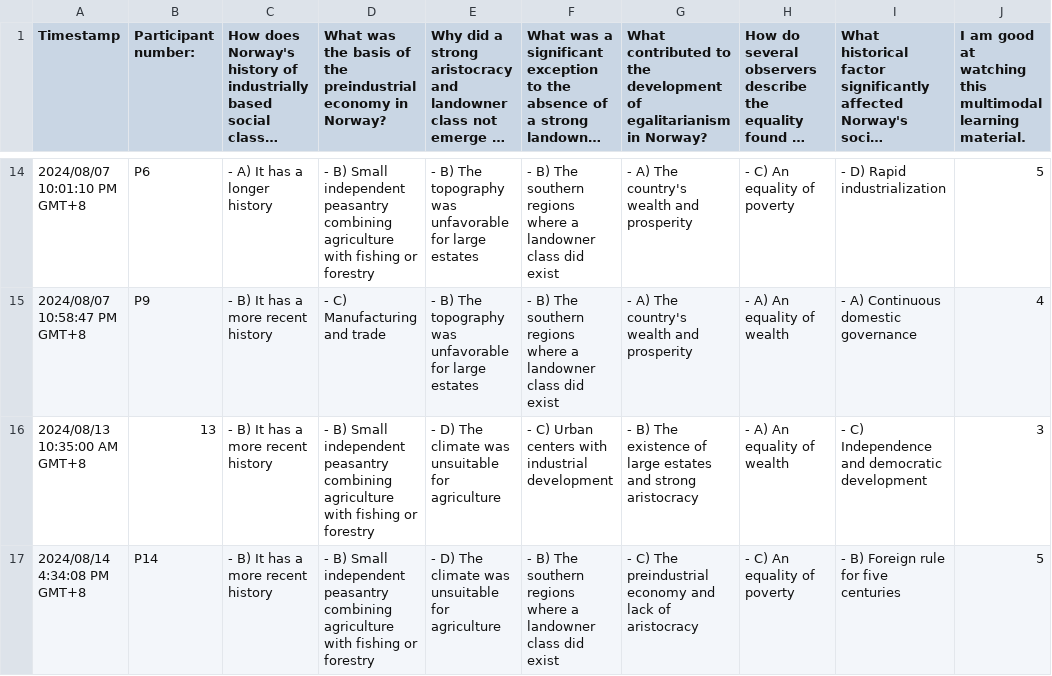
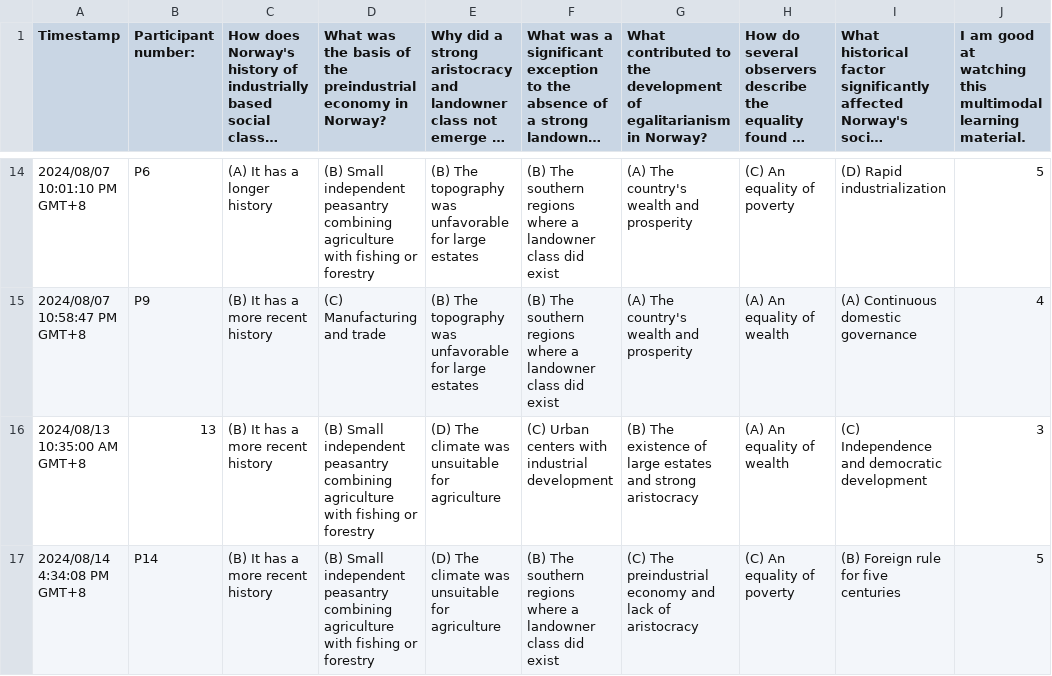
Before and after one commit to willow-hu/film_learning_study3, a CSV file: questionnaire/short_term/responses/IL_G.csv, drawn as a sheet; only a part is shown, gaps mark what is left out; long unchanged cells end in …; the diff covers the shown part only; the diff names each change by its address in the sheet, - before the commit and + after, or states it on an @@ line.

```diff
--- a/questionnaire/short_term/responses/IL_G.csv
+++ b/questionnaire/short_term/responses/IL_G.csv
-C14: - A) It has a longer history
+C14: (A) It has a longer history
-D14: - B) Small independent…
+D14: (B) Small independent…
-E14:E15: - B) The topography…
+E14:E15: (B) The topography…
-F14:F15: - B) The southern…
+F14:F15: (B) The southern…
-G14:G15: - A) The country's wealth and prosperity
+G14:G15: (A) The country's wealth and prosperity
-H14: - C) An equality of poverty
+H14: (C) An equality of poverty
-I14: - D) Rapid industrialization
+I14: (D) Rapid industrialization
-C15:C17: - B) It has a more recent history
+C15:C17: (B) It has a more recent history
-D15: - C) Manufacturing and trade
+D15: (C) Manufacturing and trade
-H15:H16: - A) An equality of wealth
+H15:H16: (A) An equality of wealth
-I15: - A) Continuous domestic governance
+I15: (A) Continuous domestic governance
-D16:D17: - B) Small independent…
+D16:D17: (B) Small independent…
-E16:E17: - D) The climate…
+E16:E17: (D) The climate…
-F16: - C) Urban centers…
+F16: (C) Urban centers…
-G16: - B) The existence…
+G16: (B) The existence…
-I16: - C) Independence and democratic development
+I16: (C) Independence and democratic development
-F17: - B) The southern…
+F17: (B) The southern…
-G17: - C) The preindustrial…
+G17: (C) The preindustrial…
-H17: - C) An equality of poverty
+H17: (C) An equality of poverty
-I17: - B) Foreign rule for five centuries
+I17: (B) Foreign rule for five centuries
```
Also changed, not shown: 85 edited cells elsewhere in this file, questionnaire/short_term/responses/IL_O.csv, questionnaire/short_term/responses/LC_G.csv, 10 other files.
